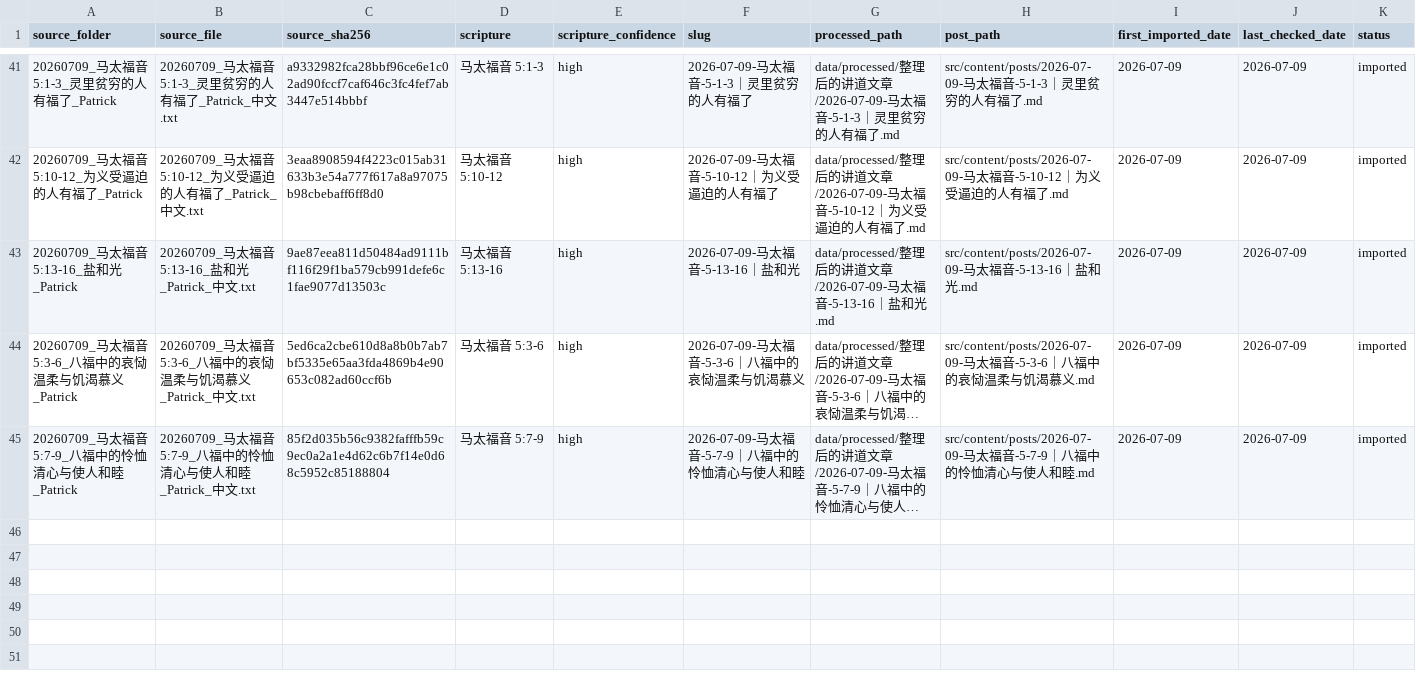
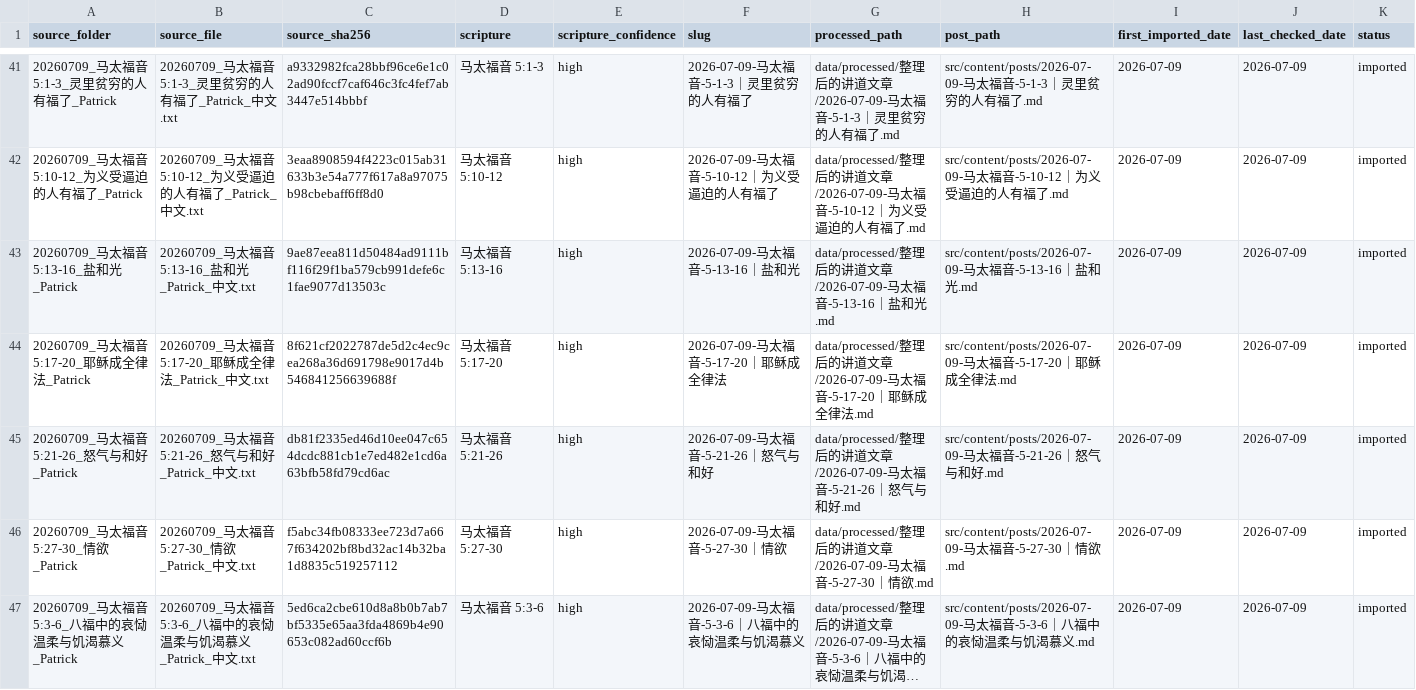
Before and after one commit to Ronnie0229/Ronnie0229.github.io, a CSV file: docs/内容整理报告/sermon-import-registry.csv, drawn as a sheet; only a part is shown, gaps mark what is left out; the shorter side is filled out with more unchanged rows; long unchanged cells end in …; the diff covers the shown part only; the diff names each change by its address in the sheet, - before the commit and + after, or states it on an @@ line.

Commit message:
publish six more matthew sermons

```diff
--- a/docs/内容整理报告/sermon-import-registry.csv
+++ b/docs/内容整理报告/sermon-import-registry.csv
+row 44: 20260709_马太福音5:17-20_耶稣成全律法_Patrick | 20260709_马太福音5:17-20_耶稣成全律法_Patrick_中文.txt | 8f621cf2022787de5d2c4ec9cea268a36d691798e9017d4b546841256639688f | 马太福音 5:17-20 | high | 2026-07-09-马太福音-5-17-20｜耶稣成全律法 | data/processed/整理后的讲道文章/2026-07-09-马太福音-5-17-20｜耶稣成全律法.md | src/content/posts/2026-07-09-马太福音-5-17-20｜耶稣成全律法.md | 2026-07-09 | 2026-07-09 | imported
+row 45: 20260709_马太福音5:21-26_怒气与和好_Patrick | 20260709_马太福音5:21-26_怒气与和好_Patrick_中文.txt | db81f2335ed46d10ee047c654dcdc881cb1e7ed482e1cd6a63bfb58fd79cd6ac | 马太福音 5:21-26 | high | 2026-07-09-马太福音-5-21-26｜怒气与和好 | data/processed/整理后的讲道文章/2026-07-09-马太福音-5-21-26｜怒气与和好.md | src/content/posts/2026-07-09-马太福音-5-21-26｜怒气与和好.md | 2026-07-09 | 2026-07-09 | imported
+row 46: 20260709_马太福音5:27-30_情欲_Patrick | 20260709_马太福音5:27-30_情欲_Patrick_中文.txt | f5abc34fb08333ee723d7a667f634202bf8bd32ac14b32ba1d8835c519257112 | 马太福音 5:27-30 | high | 2026-07-09-马太福音-5-27-30｜情欲 | data/processed/整理后的讲道文章/2026-07-09-马太福音-5-27-30｜情欲.md | src/content/posts/2026-07-09-马太福音-5-27-30｜情欲.md | 2026-07-09 | 2026-07-09 | imported
```
Also changed, not shown: 3 added rows elsewhere in this file, docs/内容整理报告/讲道文章目录.csv, 13 other files.
